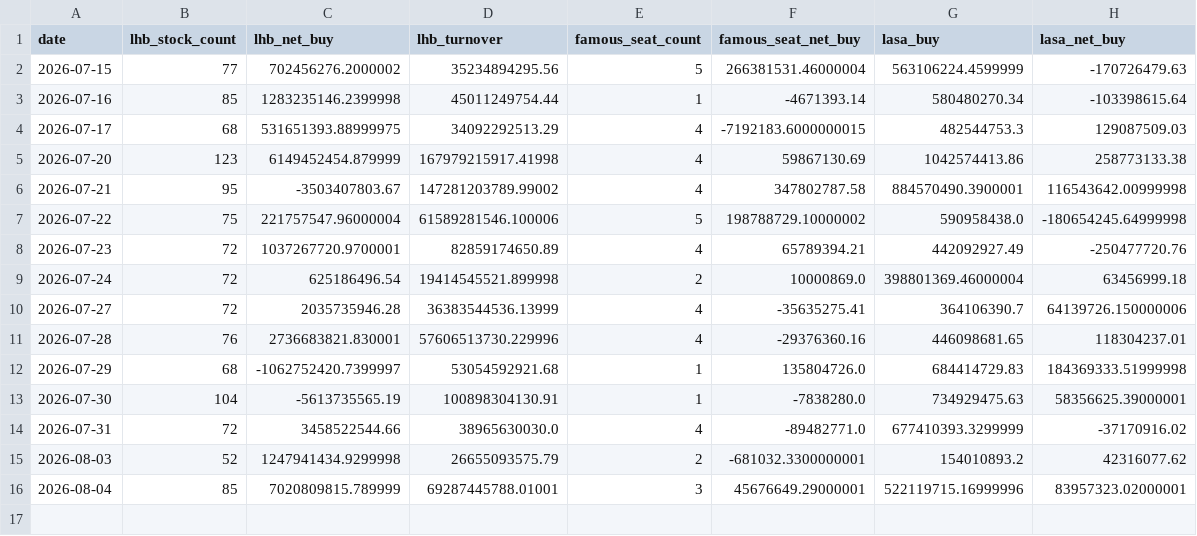
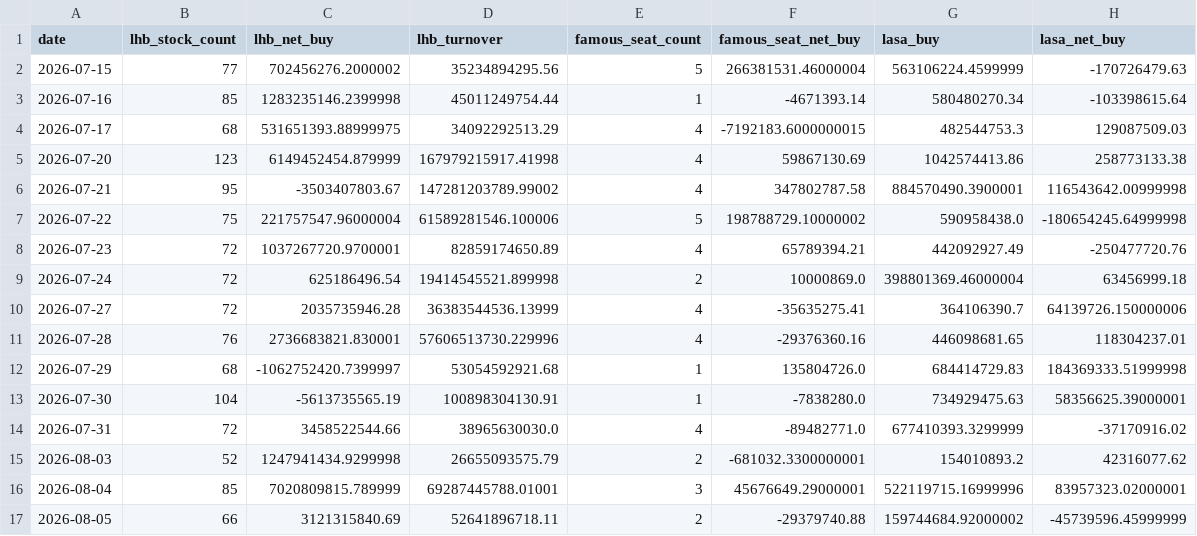
Before and after one commit to zz497676-ai/stock, a CSV file: data/hot_money.csv, drawn as a sheet; the diff names each change by its address in the sheet, - before the commit and + after, or states it on an @@ line.

```diff
--- a/data/hot_money.csv
+++ b/data/hot_money.csv
+row 17: 2026-08-05 | 66 | 3121315840.69 | 52641896718.11 | 2 | -29379740.88 | 159744684.92000002 | -45739596.45999999
```
Also changed, not shown: data/industrial.csv, data/national_team.csv, 14 other files.
